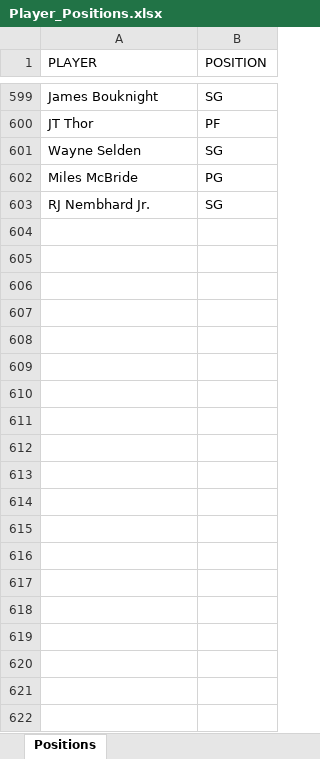
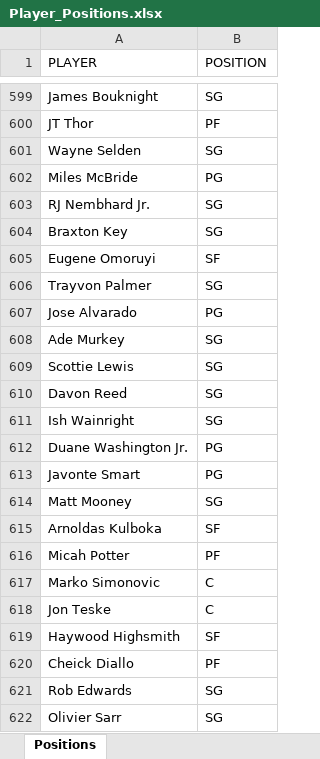
Before and after one commit to ZTFisme/Data-Sets, an Excel workbook: Player_Positions.xlsx, sheet Positions, drawn as a sheet; only a part is shown, gaps mark what is left out; values as stored, in another font and other column widths than the file's, no borders; the diff covers the shown part only; the diff names each change by its address in the sheet, - before the commit and + after, or states it on an @@ line.

Commit message:
Add files via upload

```diff
--- a/Player_Positions.xlsx (sheet Positions)
+++ b/Player_Positions.xlsx (sheet Positions)
+row 604: Braxton Key | SG
+row 605: Eugene Omoruyi | SF
+row 606: Trayvon Palmer | SG
+row 607: Jose Alvarado | PG
+row 608: Ade Murkey | SG
+row 609: Scottie Lewis | SG
+row 610: Davon Reed | SG
+row 611: Ish Wainright | SG
+row 612: Duane Washington Jr. | PG
+row 613: Javonte Smart | PG
+row 614: Matt Mooney | SG
+row 615: Arnoldas Kulboka | SF
+row 616: Micah Potter | PF
+row 617: Marko Simonovic | C
+row 618: Jon Teske | C
+row 619: Haywood Highsmith | SF
+row 620: Cheick Diallo | PF
+row 621: Rob Edwards | SG
+row 622: Olivier Sarr | SG
```
Also changed, not shown: 69 added rows elsewhere in this sheet.
